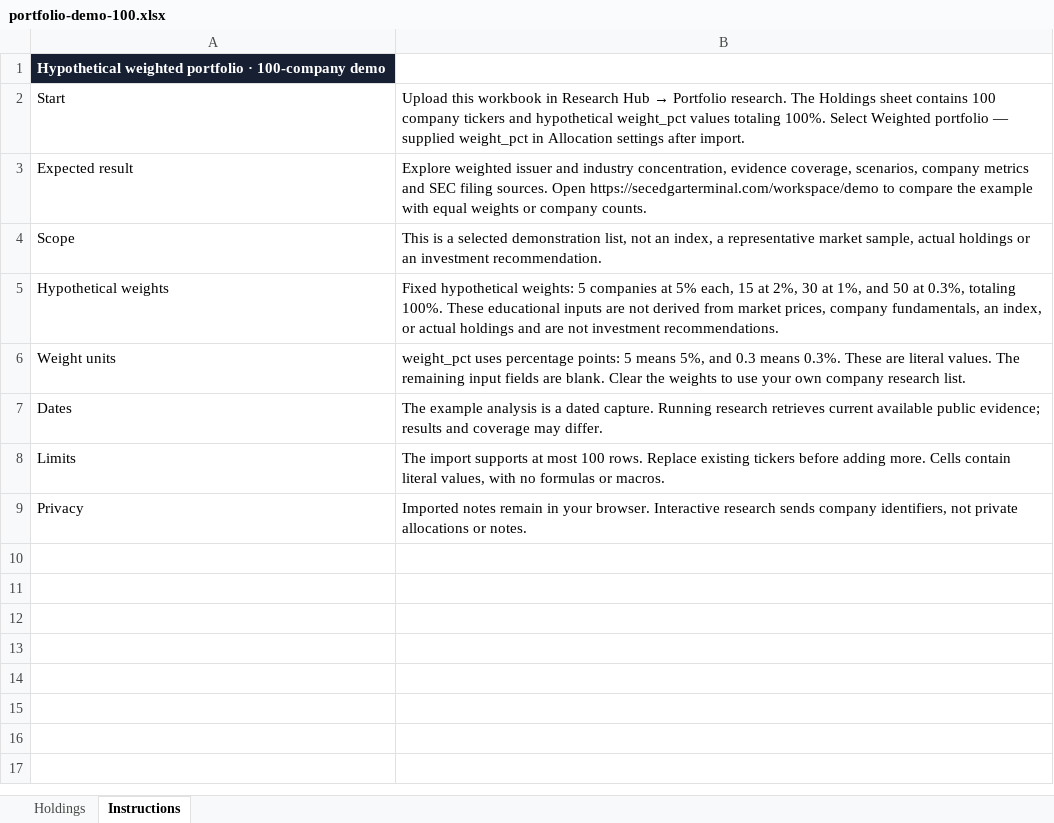
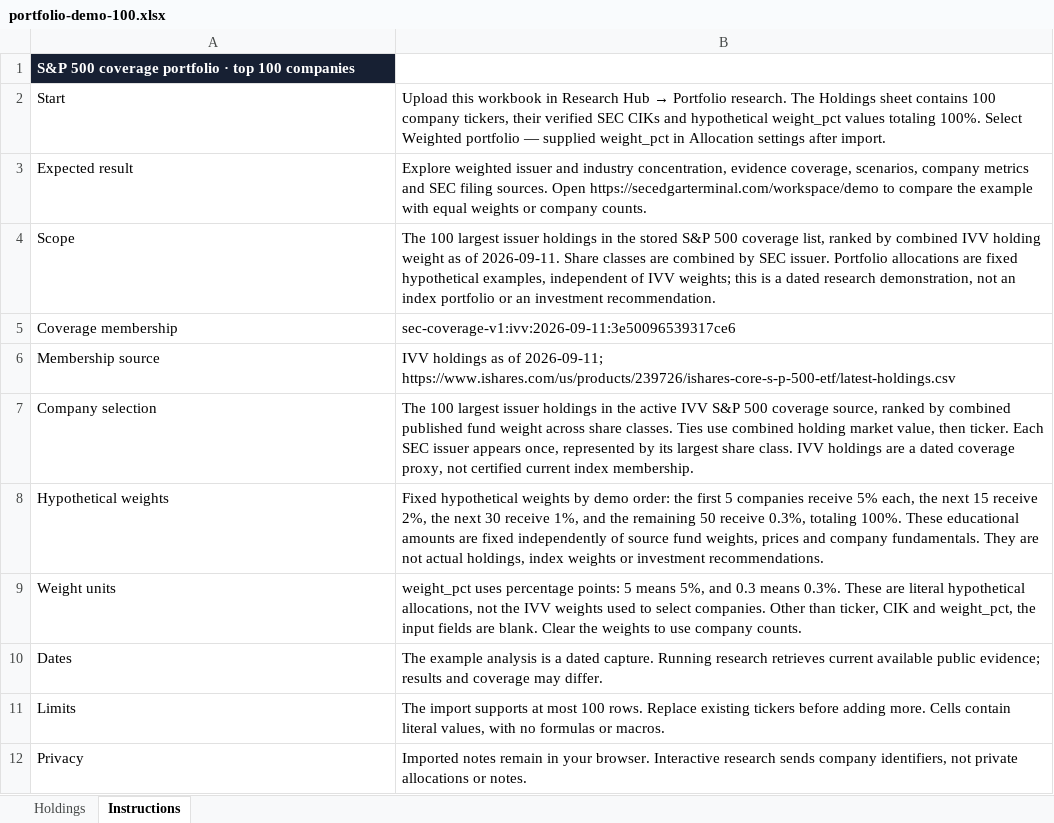
Before and after one commit to EconometricsEdward/sec-edgar-terminal, an Excel workbook: public/portfolio/portfolio-demo-100.xlsx, sheet Instructions, drawn as a sheet; values as stored, in another font and other column widths than the file's, no borders; addresses are those after the commit; the diff names each change by its address in the sheet, - before the commit and + after, or states it on an @@ line.

Commit message:
Unify Research Hub demo on S&P 500 top 100 and remove Research prompts (#80)
* Unify Research Hub demo on canonical S&P 500 top 100

* Derive demo industry coverage from selected companies

```diff
--- a/public/portfolio/portfolio-demo-100.xlsx (sheet Instructions)
+++ b/public/portfolio/portfolio-demo-100.xlsx (sheet Instructions)
-A1: Hypothetical weighted portfolio · 100-company demo
+A1: S&P 500 coverage portfolio · top 100 companies
-B2: …100 company tickers and hypothetical…
+B2: …100 company tickers, their verified SEC CIKs and hypothetical…
-B4: This is a selected demonstration list, not an index, a representative market sample, actual holdings or an…
+B4: The 100 largest issuer holdings in the stored S&P 500 coverage list, ranked by combined IVV holding weight as of 2026-09-11. Share classes are combined by SEC issuer. Portfolio allocations are fixed hypothetical examples, independent of IVV weights; this is a dated research demonstration, not an index portfolio or an…
+row 5: Coverage membership | sec-coverage-v1:ivv:2026-09-11:3e50096539317ce6
+row 6: Membership source | IVV holdings as of 2026-09-11; https://www.ishares.com/us/products/239726/ishares-core-s-p-500-etf/latest-holdings.csv
+row 7: Company selection | The 100 largest issuer holdings in the active IVV S&P 500 coverage source, ranked by combined published fund weight across share classes. Ties use combined holding market value, then ticker. Each SEC issuer appears once, represented by its largest share class. IVV holdings are a dated coverage proxy, not certified current index membership.
-B8: Fixed hypothetical weights: 5 companies at 5% each, 15 at 2%, 30 at 1%, and 50 at 0.3%, totaling 100%. These educational inputs are not derived from market prices, company fundamentals, an index, or actual holdings and are not investment recommendations.
+B8: Fixed hypothetical weights by demo order: the first 5 companies receive 5% each, the next 15 receive 2%, the next 30 receive 1%, and the remaining 50 receive 0.3%, totaling 100%. These educational amounts are fixed independently of source fund weights, prices and company fundamentals. They are not actual holdings, index weights or investment recommendations.
-B9: …are literal values. The remaining input fields are blank. Clear the weights to use your own company research list.
+B9: …are literal hypothetical allocations, not the IVV weights used to select companies. Other than ticker, CIK and weight_pct, the input fields are blank. Clear the weights to use company counts.
```
Also changed, not shown: sheet Holdings, 25 other files.
